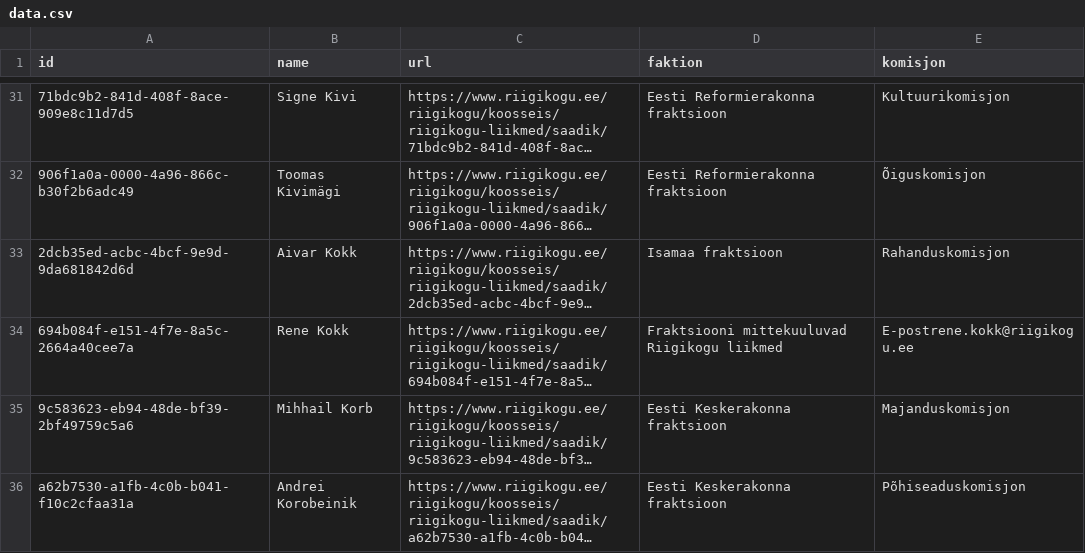
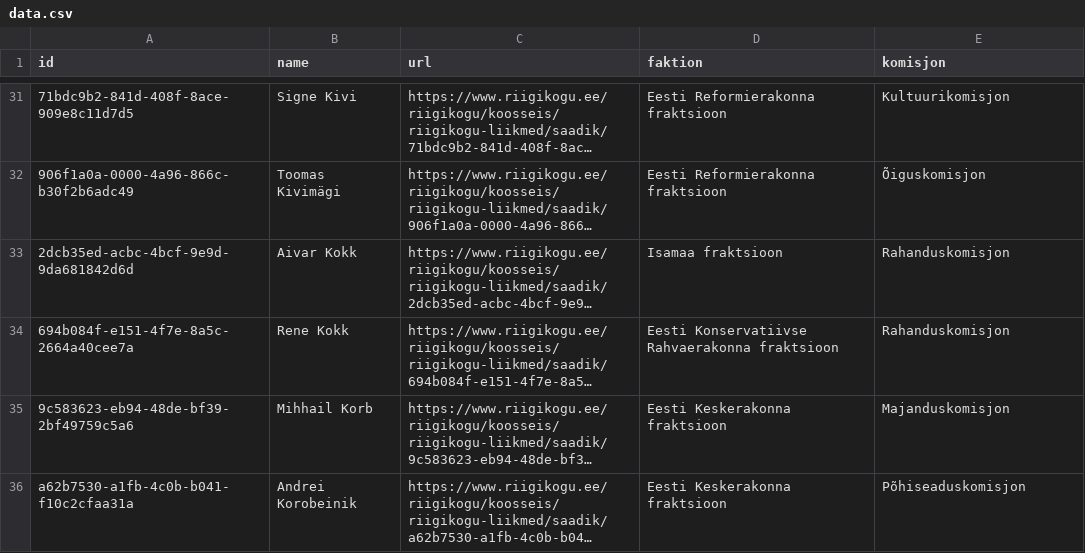
Before and after one commit to every-politician-scrapers/estonia-riigikogu, a CSV file: data.csv, drawn as a sheet; only a part is shown, gaps mark what is left out; long unchanged cells end in …; the diff names each change by its address in the sheet, - before the commit and + after, or states it on an @@ line.

```diff
--- a/data.csv
+++ b/data.csv
-D34 (faktion): Fraktsiooni mittekuuluvad Riigikogu liikmed
+D34 (faktion): Eesti Konservatiivse Rahvaerakonna fraktsioon
-E34 (komisjon): E-postrene.kokk@riigikogu.ee
+E34 (komisjon): Rahanduskomisjon
```
